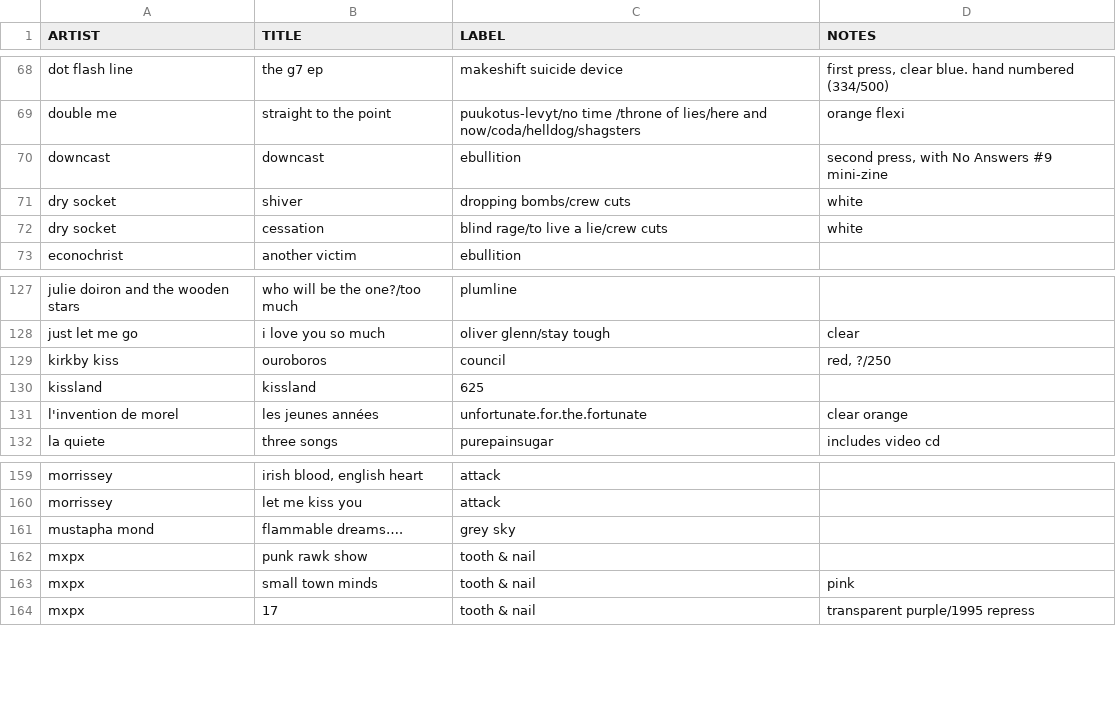
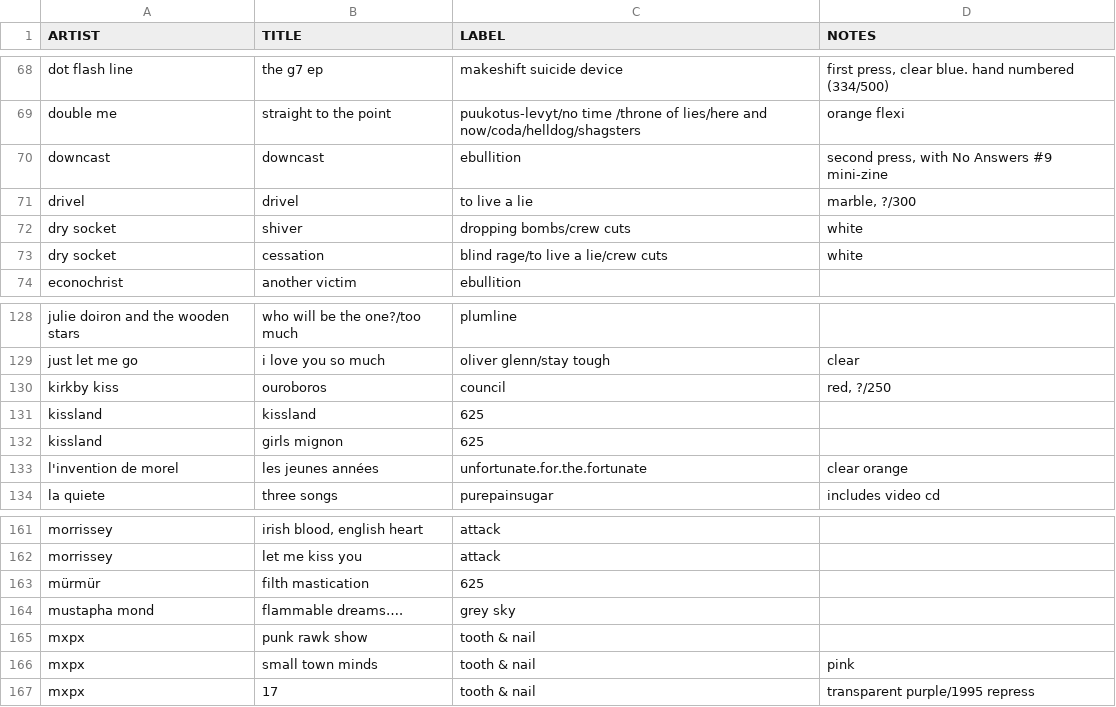
Before and after one commit to okjjj/tradelist, a CSV file: 7.csv, drawn as a sheet; only a part is shown, gaps mark what is left out; the diff names each change by its address in the sheet, - before the commit and + after, or states it on an @@ line.

```diff
--- a/7.csv
+++ b/7.csv
+row 71: drivel | drivel | to live a lie | marble, ?/300
+row 132: kissland | girls mignon | 625
+row 163: mürmür | filth mastication | 625
```
Also changed, not shown: 12.csv, tapes.csv.
